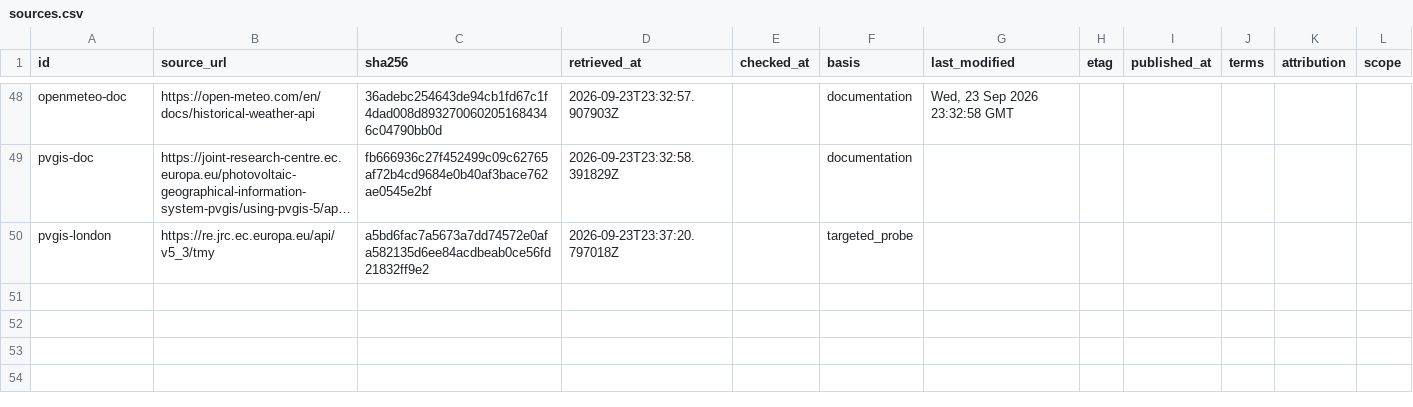
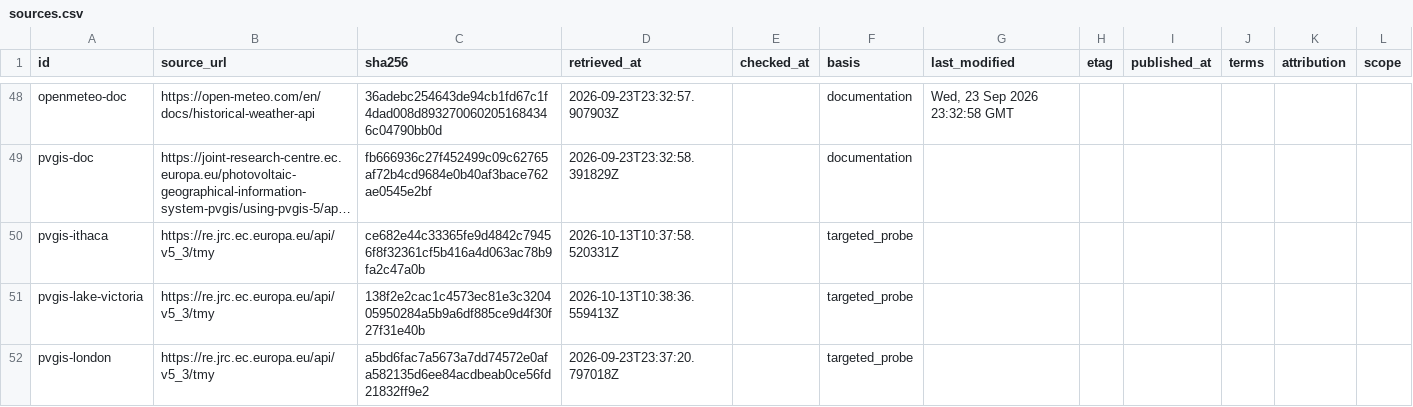
Before and after one commit to Energy-Atlas/open-data, a CSV file: datasets/weather-availability-catalog/data/sources.csv, drawn as a sheet; only a part is shown, gaps mark what is left out; long unchanged cells end in …; the diff names each change by its address in the sheet, - before the commit and + after, or states it on an @@ line.

Commit message:
fix(data): weather availability catalog 2026.10.13.1 (PVGIS 5.3 TMY domain mask, SARAH3 or ERA5 by location)
PVGIS TMY is one product whose radiation is SARAH3 or ERA5 by location, with a documented
2005-2023 period and a 0.1 degree domain mask built from ECMWF's ERA5-Land land-sea mask. The
mask was checked against six PVGIS v5_3 TMY requests: three answered and three refused as sea.

Checked: every file in datapackage.json exists and matches its size and SHA-256 (package
import into an empty data root). A lossless round trip against openepw catalog generation
d3940fbe gave identical records (51 sources, 73,403 products, 106,991 sites, 99,441 entries,
61 reviews), and the 12 footprint files are byte-identical.

```diff
--- a/datasets/weather-availability-catalog/data/sources.csv
+++ b/datasets/weather-availability-catalog/data/sources.csv
+row 50: pvgis-ithaca | https://re.jrc.ec.europa.eu/api/v5_3/tmy | ce682e44c33365fe9d4842c79456f8f32361cf5b416a4d063ac78b9fa2c47a0b | 2026-10-13T10:37:58.520331Z |  | targeted_probe
+row 51: pvgis-lake-victoria | https://re.jrc.ec.europa.eu/api/v5_3/tmy | 138f2e2cac1c4573ec81e3c320405950284a5b9a6df885ce9d4f30f27f31e40b | 2026-10-13T10:38:36.559413Z |  | targeted_probe
```
Also changed, not shown: datasets/weather-availability-catalog/data/pvgis/entries.csv, datasets/weather-availability-catalog/data/pvgis/products.csv, 4 other files.
